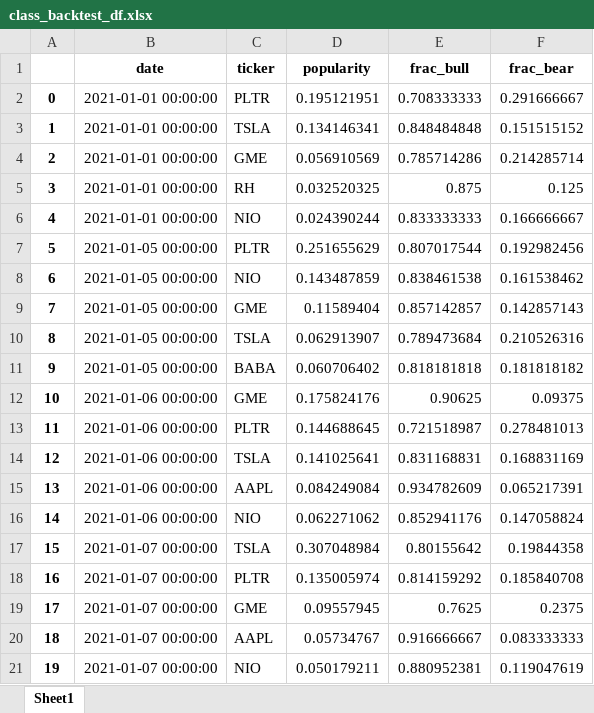
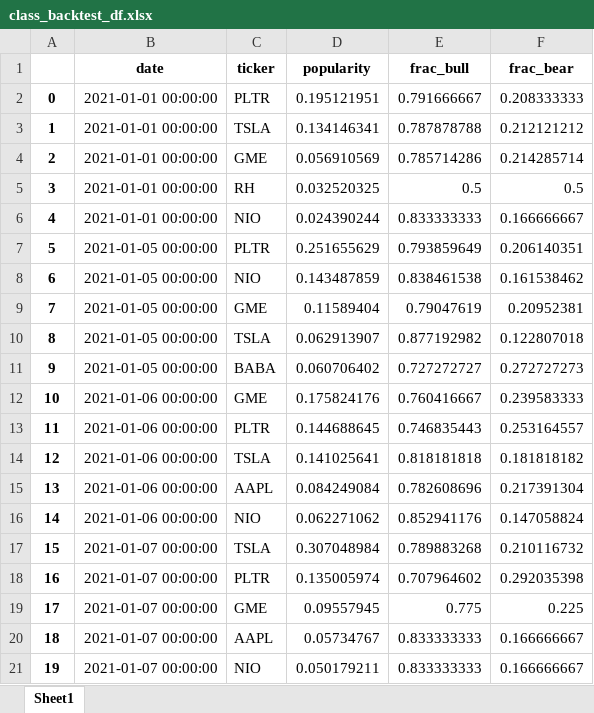
Before and after one commit to jaidevsanketi/ADA_project, an Excel workbook: data/class_backtest_df.xlsx, sheet Sheet1, drawn as a sheet; only a part is shown; values as stored, in another font and other column widths than the file's, no borders; the diff covers the shown part only; the diff names each change by its address in the sheet, - before the commit and + after, or states it on an @@ line.

```diff
--- a/data/class_backtest_df.xlsx (sheet Sheet1)
+++ b/data/class_backtest_df.xlsx (sheet Sheet1)
-E2 (frac_bull): 0.708333333
+E2 (frac_bull): 0.791666667
-F2 (frac_bear): 0.291666667
+F2 (frac_bear): 0.208333333
-E3 (frac_bull): 0.848484848
+E3 (frac_bull): 0.787878788
-F3 (frac_bear): 0.151515152
+F3 (frac_bear): 0.212121212
-E5 (frac_bull): 0.875
+E5 (frac_bull): 0.5
-F5 (frac_bear): 0.125
+F5 (frac_bear): 0.5
-E7 (frac_bull): 0.807017544
+E7 (frac_bull): 0.793859649
-F7 (frac_bear): 0.192982456
+F7 (frac_bear): 0.206140351
-E9 (frac_bull): 0.857142857
+E9 (frac_bull): 0.79047619
-F9 (frac_bear): 0.142857143
+F9 (frac_bear): 0.20952381
-E10 (frac_bull): 0.789473684
+E10 (frac_bull): 0.877192982
-F10 (frac_bear): 0.210526316
+F10 (frac_bear): 0.122807018
-E11 (frac_bull): 0.818181818
+E11 (frac_bull): 0.727272727
-F11 (frac_bear): 0.181818182
+F11 (frac_bear): 0.272727273
-E12 (frac_bull): 0.90625
+E12 (frac_bull): 0.760416667
-F12 (frac_bear): 0.09375
+F12 (frac_bear): 0.239583333
-E13 (frac_bull): 0.721518987
+E13 (frac_bull): 0.746835443
-F13 (frac_bear): 0.278481013
+F13 (frac_bear): 0.253164557
-E14 (frac_bull): 0.831168831
+E14 (frac_bull): 0.818181818
-F14 (frac_bear): 0.168831169
+F14 (frac_bear): 0.181818182
-E15 (frac_bull): 0.934782609
+E15 (frac_bull): 0.782608696
-F15 (frac_bear): 0.065217391
+F15 (frac_bear): 0.217391304
-E17 (frac_bull): 0.80155642
+E17 (frac_bull): 0.789883268
-F17 (frac_bear): 0.19844358
+F17 (frac_bear): 0.210116732
-E18 (frac_bull): 0.814159292
+E18 (frac_bull): 0.707964602
-F18 (frac_bear): 0.185840708
+F18 (frac_bear): 0.292035398
-E19 (frac_bull): 0.7625
+E19 (frac_bull): 0.775
-F19 (frac_bear): 0.2375
+F19 (frac_bear): 0.225
-E20 (frac_bull): 0.916666667
+E20 (frac_bull): 0.833333333
-F20 (frac_bear): 0.083333333
+F20 (frac_bear): 0.166666667
-E21 (frac_bull): 0.880952381
+E21 (frac_bull): 0.833333333
-F21 (frac_bear): 0.119047619
+F21 (frac_bear): 0.166666667
```
Also changed, not shown: 758 edited cells elsewhere in this sheet, 6 other files.
